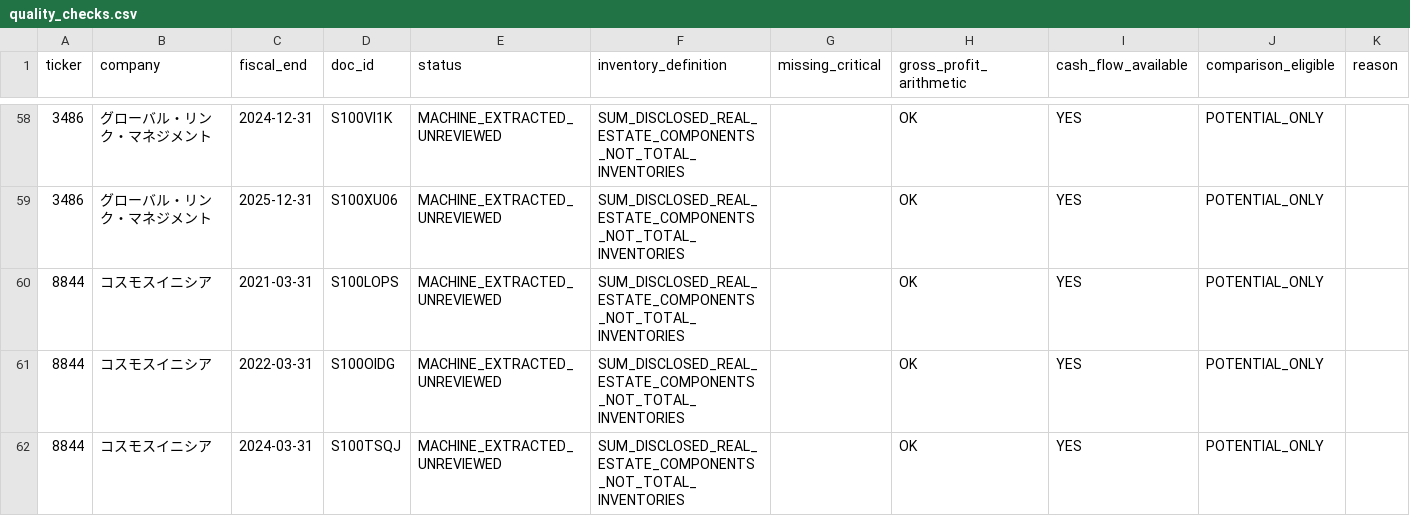
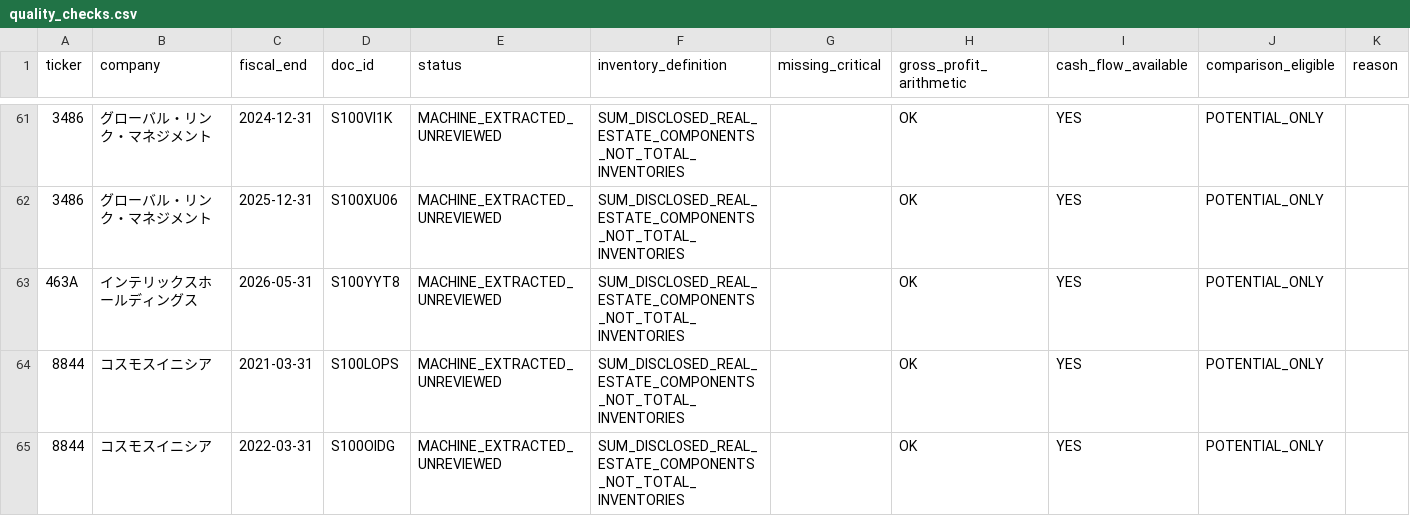
Before and after one commit to kawazoets/Japan-Real-Estate-Exit-Risk, a CSV file: data/processed/quality_checks.csv, drawn as a sheet; only a part is shown, gaps mark what is left out; the shorter side is filled out with more unchanged rows; the diff covers the shown part only; the diff names each change by its address in the sheet, - before the commit and + after, or states it on an @@ line.

```diff
--- a/data/processed/quality_checks.csv
+++ b/data/processed/quality_checks.csv
+row 63: 463A | インテリックスホールディングス | 2026-05-31 | S100YYT8 | MACHINE_EXTRACTED_UNREVIEWED | SUM_DISCLOSED_REAL_ESTATE_COMPONENTS_NOT_TOTAL_INVENTORIES |  | OK | YES | POTENTIAL_ONLY
```
Also changed, not shown: 5 added rows elsewhere in this file, data/processed/candidate_indicators.csv, data/processed/coverage_15_groups.csv, 8 other files.
